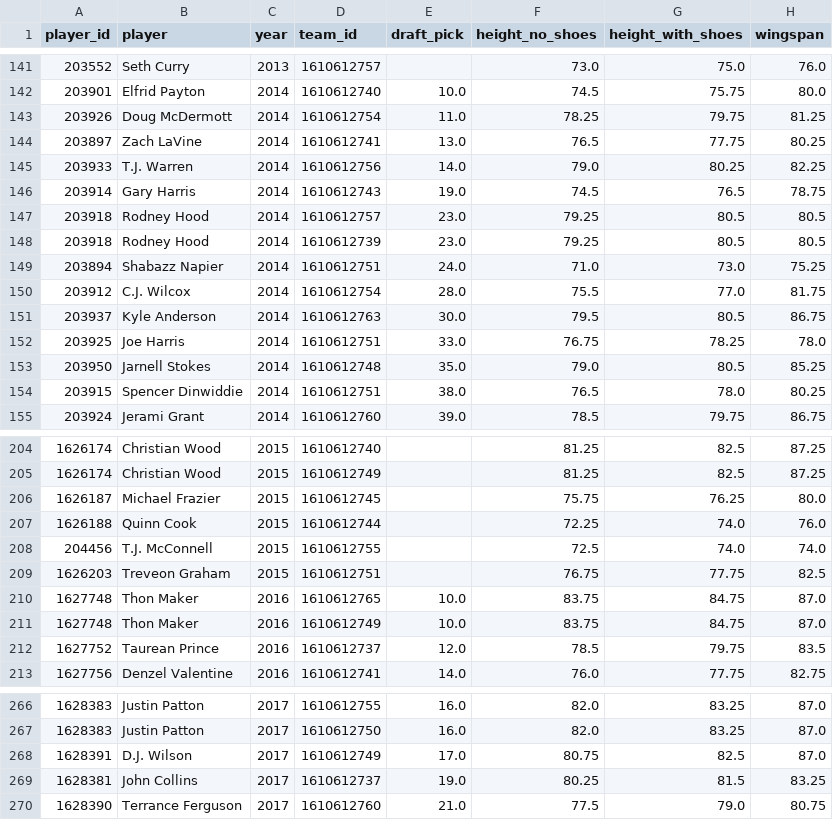
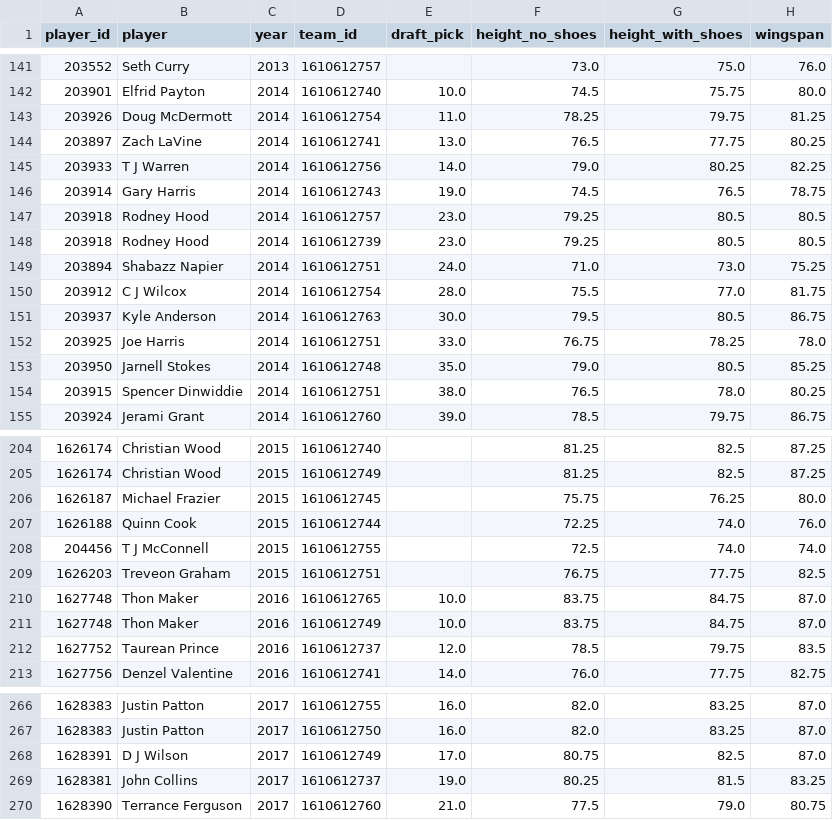
Before and after one commit to jeremykardash/project-2, a CSV file: outputs/combine_cleaned.csv, drawn as a sheet; only a part is shown, gaps mark what is left out; the diff names each change by its address in the sheet, - before the commit and + after, or states it on an @@ line.

Commit message:
combine clean

```diff
--- a/outputs/combine_cleaned.csv
+++ b/outputs/combine_cleaned.csv
-B145 (player): T.J. Warren
+B145 (player): T J Warren
-B150 (player): C.J. Wilcox
+B150 (player): C J Wilcox
-B208 (player): T.J. McConnell
+B208 (player): T J McConnell
-B268 (player): D.J. Wilson
+B268 (player): D J Wilson
```
Also changed, not shown: 3 other files.
